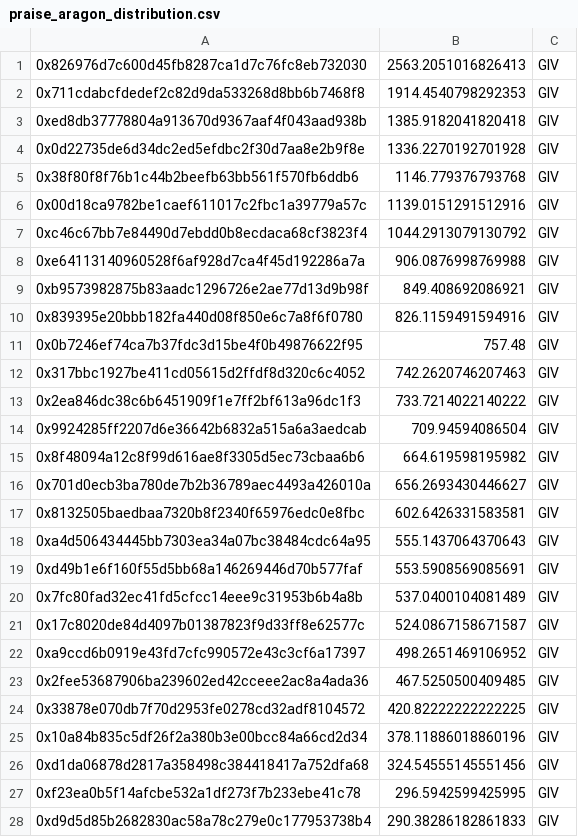
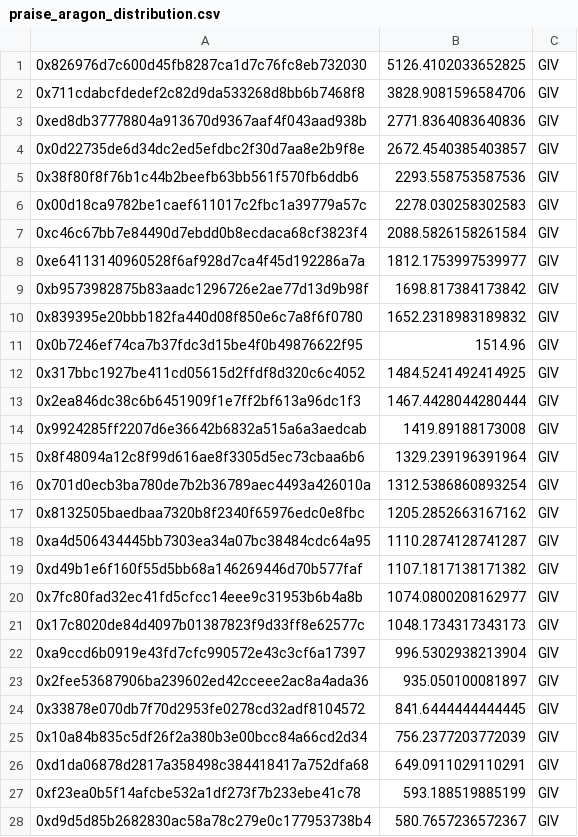
Before and after one commit to Giveth/giveth-rewards, a CSV file: distribution_rounds/round-18/distribution_results/raw_csv_exports/praise_aragon_distribution.csv, drawn as a sheet; only a part is shown; the diff covers the shown part only.

```diff
--- a/distribution_rounds/round-18/distribution_results/raw_csv_exports/praise_aragon_distribution.csv
+++ b/distribution_rounds/round-18/distribution_results/raw_csv_exports/praise_aragon_distribution.csv
@@ -1,28 +1,28 @@
-0x826976d7c600d45fb8287ca1d7c76fc8eb732030,2563.2051016826413,GIV
-0x711cdabcfdedef2c82d9da533268d8bb6b7468f8,1914.4540798292353,GIV
-0xed8db37778804a913670d9367aaf4f043aad938b,1385.9182041820418,GIV
-0x0d22735de6d34dc2ed5efdbc2f30d7aa8e2b9f8e,1336.2270192701928,GIV
-0x38f80f8f76b1c44b2beefb63bb561f570fb6ddb6,1146.779376793768,GIV
-0x00d18ca9782be1caef611017c2fbc1a39779a57c,1139.0151291512916,GIV
-0xc46c67bb7e84490d7ebdd0b8ecdaca68cf3823f4,1044.2913079130792,GIV
-0xe64113140960528f6af928d7ca4f45d192286a7a,906.0876998769988,GIV
-0xb9573982875b83aadc1296726e2ae77d13d9b98f,849.408692086921,GIV
-0x839395e20bbb182fa440d08f850e6c7a8f6f0780,826.1159491594916,GIV
-0x0b7246ef74ca7b37fdc3d15be4f0b49876622f95,757.48,GIV
-0x317bbc1927be411cd05615d2ffdf8d320c6c4052,742.2620746207463,GIV
-0x2ea846dc38c6b6451909f1e7ff2bf613a96dc1f3,733.7214022140222,GIV
-0x9924285ff2207d6e36642b6832a515a6a3aedcab,709.94594086504,GIV
-0x8f48094a12c8f99d616ae8f3305d5ec73cbaa6b6,664.619598195982,GIV
-0x701d0ecb3ba780de7b2b36789aec4493a426010a,656.2693430446627,GIV
-0x8132505baedbaa7320b8f2340f65976edc0e8fbc,602.6426331583581,GIV
-0xa4d506434445bb7303ea34a07bc38484cdc64a95,555.1437064370643,GIV
-0xd49b1e6f160f55d5bb68a146269446d70b577faf,553.5908569085691,GIV
-0x7fc80fad32ec41fd5cfcc14eee9c31953b6b4a8b,537.0400104081489,GIV
-0x17c8020de84d4097b01387823f9d33ff8e62577c,524.0867158671587,GIV
-0xa9ccd6b0919e43fd7cfc990572e43c3cf6a17397,498.2651469106952,GIV
-0x2fee53687906ba239602ed42cceee2ac8a4ada36,467.5250500409485,GIV
-0x33878e070db7f70d2953fe0278cd32adf8104572,420.82222222222225,GIV
-0x10a84b835c5df26f2a380b3e00bcc84a66cd2d34,378.11886018860196,GIV
-0xd1da06878d2817a358498c384418417a752dfa68,324.54555145551456,GIV
-0xf23ea0b5f14afcbe532a1df273f7b233ebe41c78,296.5942599425995,GIV
-0xd9d5d85b2682830ac58a78c279e0c177953738b4,290.38286182861833,GIV
+0x826976d7c600d45fb8287ca1d7c76fc8eb732030,5126.4102033652825,GIV
+0x711cdabcfdedef2c82d9da533268d8bb6b7468f8,3828.9081596584706,GIV
+0xed8db37778804a913670d9367aaf4f043aad938b,2771.8364083640836,GIV
+0x0d22735de6d34dc2ed5efdbc2f30d7aa8e2b9f8e,2672.4540385403857,GIV
+0x38f80f8f76b1c44b2beefb63bb561f570fb6ddb6,2293.558753587536,GIV
+0x00d18ca9782be1caef611017c2fbc1a39779a57c,2278.030258302583,GIV
+0xc46c67bb7e84490d7ebdd0b8ecdaca68cf3823f4,2088.5826158261584,GIV
+0xe64113140960528f6af928d7ca4f45d192286a7a,1812.1753997539977,GIV
+0xb9573982875b83aadc1296726e2ae77d13d9b98f,1698.817384173842,GIV
+0x839395e20bbb182fa440d08f850e6c7a8f6f0780,1652.2318983189832,GIV
+0x0b7246ef74ca7b37fdc3d15be4f0b49876622f95,1514.96,GIV
+0x317bbc1927be411cd05615d2ffdf8d320c6c4052,1484.5241492414925,GIV
+0x2ea846dc38c6b6451909f1e7ff2bf613a96dc1f3,1467.4428044280444,GIV
+0x9924285ff2207d6e36642b6832a515a6a3aedcab,1419.89188173008,GIV
+0x8f48094a12c8f99d616ae8f3305d5ec73cbaa6b6,1329.239196391964,GIV
+0x701d0ecb3ba780de7b2b36789aec4493a426010a,1312.5386860893254,GIV
+0x8132505baedbaa7320b8f2340f65976edc0e8fbc,1205.2852663167162,GIV
+0xa4d506434445bb7303ea34a07bc38484cdc64a95,1110.2874128741287,GIV
+0xd49b1e6f160f55d5bb68a146269446d70b577faf,1107.1817138171382,GIV
+0x7fc80fad32ec41fd5cfcc14eee9c31953b6b4a8b,1074.0800208162977,GIV
+0x17c8020de84d4097b01387823f9d33ff8e62577c,1048.1734317343173,GIV
+0xa9ccd6b0919e43fd7cfc990572e43c3cf6a17397,996.5302938213904,GIV
+0x2fee53687906ba239602ed42cceee2ac8a4ada36,935.050100081897,GIV
+0x33878e070db7f70d2953fe0278cd32adf8104572,841.6444444444445,GIV
+0x10a84b835c5df26f2a380b3e00bcc84a66cd2d34,756.2377203772039,GIV
+0xd1da06878d2817a358498c384418417a752dfa68,649.0911029110291,GIV
+0xf23ea0b5f14afcbe532a1df273f7b233ebe41c78,593.188519885199,GIV
+0xd9d5d85b2682830ac58a78c279e0c177953738b4,580.7657236572367,GIV
```
Also changed, not shown: 15 edited cells elsewhere in this file, distribution_rounds/round-18/distribution_results/raw_csv_exports/extended_praise_data.csv, distribution_rounds/round-18/distribution_results/raw_csv_exports/final_praise_token_allocation.csv, 4 other files.
